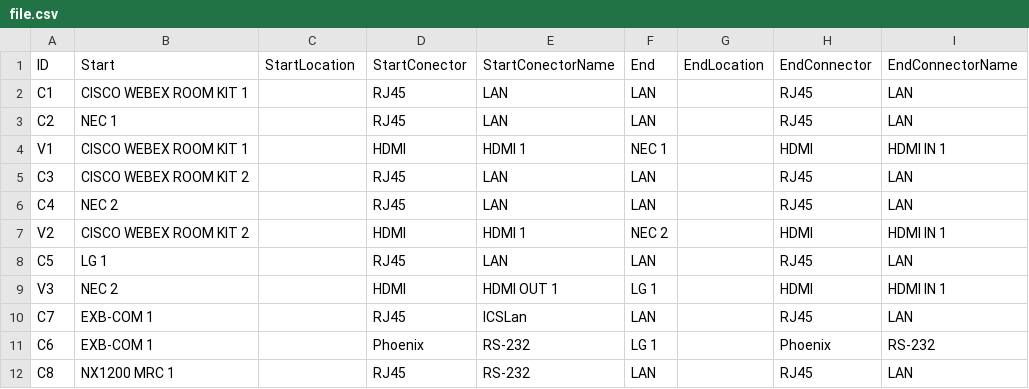
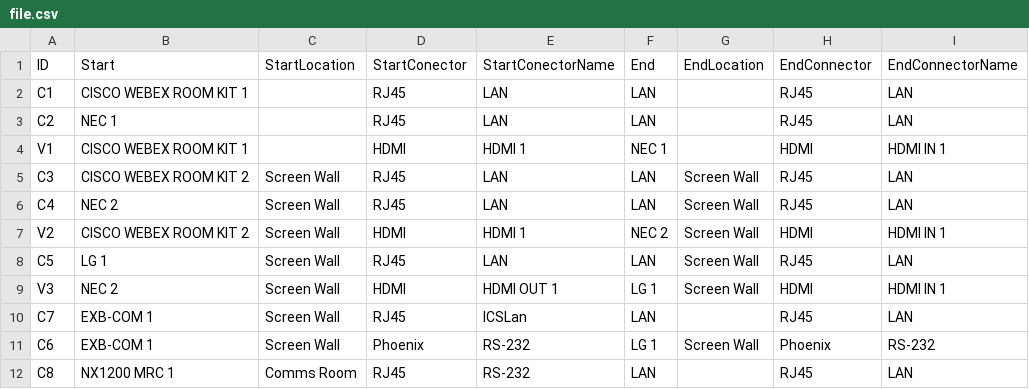
Before and after one commit to JRB-Useless-Inventions/Lucid-Cart-Av-Schedule-Generator, a CSV file: LucidChart-CSV-Reader/bin/Debug/file.csv, drawn as a sheet.

```diff
--- a/LucidChart-CSV-Reader/bin/Debug/file.csv
+++ b/LucidChart-CSV-Reader/bin/Debug/file.csv
@@ -4,9 +4,9 @@ C2,NEC 1,,RJ45,LAN,LAN,,RJ45,LAN
 V1,CISCO WEBEX ROOM KIT 1,,HDMI,HDMI 1,NEC 1,,HDMI,HDMI  IN 1
-C3,CISCO WEBEX ROOM KIT 2,,RJ45,LAN,LAN,,RJ45,LAN
-C4,NEC 2,,RJ45,LAN,LAN,,RJ45,LAN
-V2,CISCO WEBEX ROOM KIT 2,,HDMI,HDMI 1,NEC 2,,HDMI,HDMI  IN 1
-C5,LG 1,,RJ45,LAN,LAN,,RJ45,LAN
-V3,NEC 2,,HDMI,HDMI OUT 1,LG 1,,HDMI,HDMI IN 1
-C7,EXB-COM 1,,RJ45,ICSLan,LAN,,RJ45,LAN
-C6,EXB-COM 1,,Phoenix,RS-232,LG 1,,Phoenix,RS-232
-C8,NX1200 MRC 1,,RJ45,RS-232,LAN,,RJ45,LAN
+C3,CISCO WEBEX ROOM KIT 2,Screen Wall,RJ45,LAN,LAN,Screen Wall,RJ45,LAN
+C4,NEC 2,Screen Wall,RJ45,LAN,LAN,Screen Wall,RJ45,LAN
+V2,CISCO WEBEX ROOM KIT 2,Screen Wall,HDMI,HDMI 1,NEC 2,Screen Wall,HDMI,HDMI  IN 1
+C5,LG 1,Screen Wall,RJ45,LAN,LAN,Screen Wall,RJ45,LAN
+V3,NEC 2,Screen Wall,HDMI,HDMI OUT 1,LG 1,Screen Wall,HDMI,HDMI IN 1
+C7,EXB-COM 1,Screen Wall,RJ45,ICSLan,LAN,,RJ45,LAN
+C6,EXB-COM 1,Screen Wall,Phoenix,RS-232,LG 1,Screen Wall,Phoenix,RS-232
+C8,NX1200 MRC 1,Comms Room,RJ45,RS-232,LAN,,RJ45,LAN
```
Also changed, not shown: LucidChart-CSV-Reader/bin/Debug/test.csv, 13 other files.
